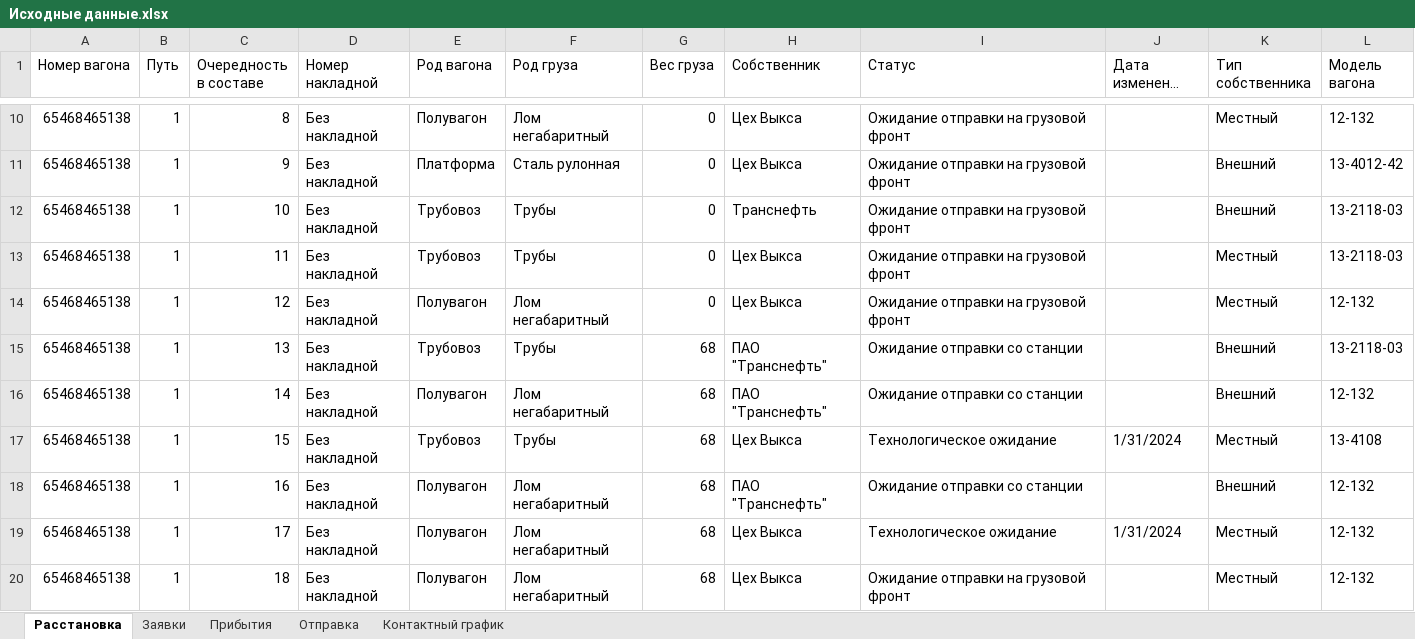
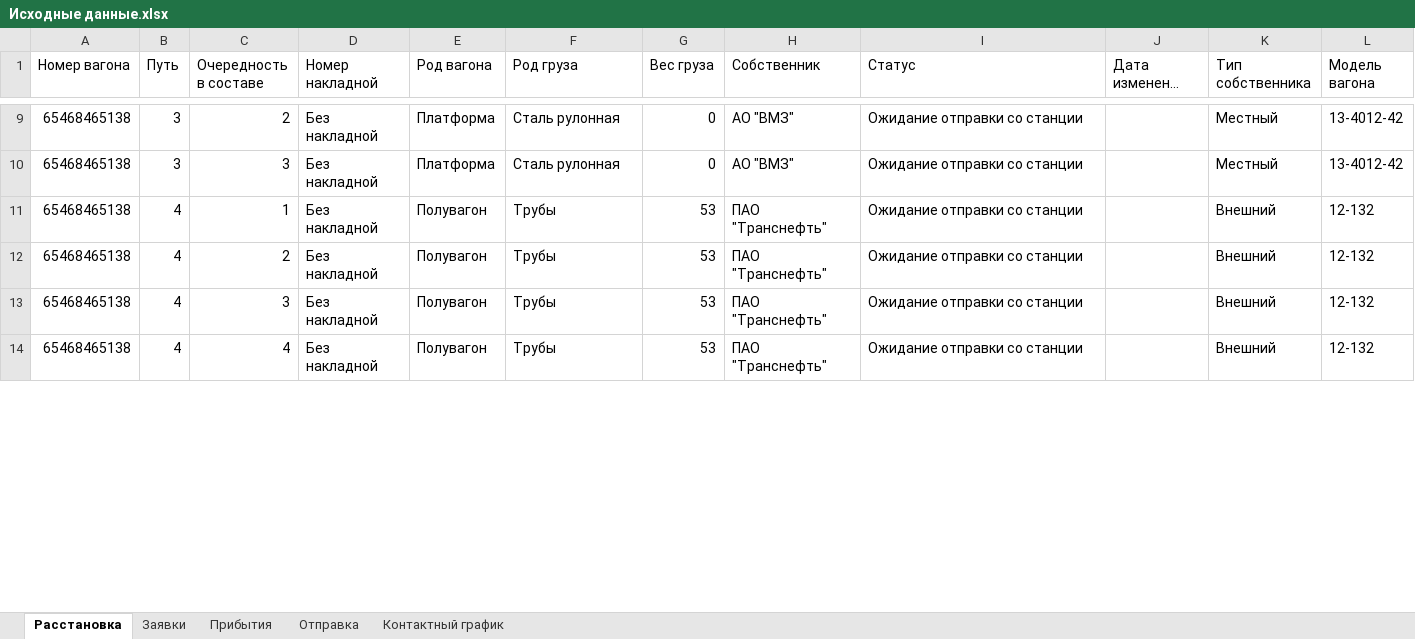
Before and after one commit to Mrakobeznt/zd_station, an Excel workbook: motmos_zd/Исходные данные.xlsx, sheet Расстановка, drawn as a sheet; only a part is shown, gaps mark what is left out; long unchanged cells end in …; values as stored, in another font and other column widths than the file's, no cell formats; removed rows and columns are numbered as before the commit, all else as after; the diff covers the shown part only; the diff names each change by its address in the sheet, - before the commit and + after, or states it on an @@ line.

Commit message:
расставление в соответствии с ограниченями + починил ошибку при фоормировании составов на отправку на грузовой фронт

```diff
--- a/motmos_zd/Исходные данные.xlsx (sheet Расстановка)
+++ b/motmos_zd/Исходные данные.xlsx (sheet Расстановка)
-B9:B10 (Путь): 1
+B9:B10 (Путь): 3
-C9 (Очередность в составе): 8
+C9 (Очередность в составе): 2
-E9 (Род вагона): Полувагон
+E9 (Род вагона): Платформа
-F9 (Род груза): Лом негабаритный
+F9 (Род груза): Сталь рулонная
-H9:H10 (Собственник): Цех Выкса
+H9:H10 (Собственник): АО "ВМЗ"
-I9:I11 (Статус): Ожидание отправки на грузовой фронт
+I9:I11 (Статус): Ожидание отправки со станции
-L9 (Модель вагона): 12-132
+L9 (Модель вагона): 13-4012-42
-C10 (Очередность в составе): 9
+C10 (Очередность в составе): 3
-K10 (Тип собственника): Внешний
+K10 (Тип собственника): Местный
-B11 (Путь): 1
+B11 (Путь): 4
-C11 (Очередность в составе): 10
+C11 (Очередность в составе): 1
-E11 (Род вагона): Трубовоз
+E11 (Род вагона): Полувагон
-G11 (Вес груза): 0
+G11 (Вес груза): 53
-H11 (Собственник): Транснефть
+H11 (Собственник): ПАО "Транснефть"
-L11 (Модель вагона): 13-2118-03
+L11 (Модель вагона): 12-132
-row 13: 65468465138 | 1 | 11 | Без накладной | Трубовоз | Трубы | 0 | Цех Выкса | Ожидание отправки на грузовой фронт |  | Местный | 13-2118-03
-row 14: 65468465138 | 1 | 12 | Без накладной | Полувагон | Лом негабаритный | 0 | Цех Выкса | Ожидание отправки на грузовой фронт |  | Местный | 12-132
-B12:B13 (Путь): 1
+B12:B13 (Путь): 4
-C12 (Очередность в составе): 13
+C12 (Очередность в составе): 2
-E12 (Род вагона): Трубовоз
+E12 (Род вагона): Полувагон
-G12:G13 (Вес груза): 68
+G12:G13 (Вес груза): 53
-L12 (Модель вагона): 13-2118-03
+L12 (Модель вагона): 12-132
-C13 (Очередность в составе): 14
+C13 (Очередность в составе): 3
-F13 (Род груза): Лом негабаритный
+F13 (Род груза): Трубы
-row 17: 65468465138 | 1 | 15 | Без накладной | Трубовоз | Трубы | 68 | Цех Выкса | Технологическое ожидание | 1/31/2024 | Местный | 13-4108
-B14 (Путь): 1
+B14 (Путь): 4
-C14 (Очередность в составе): 16
+C14 (Очередность в составе): 4
-F14 (Род груза): Лом негабаритный
+F14 (Род груза): Трубы
-G14 (Вес груза): 68
+G14 (Вес груза): 53
-row 19: 65468465138 | 1 | 17 | Без накладной | Полувагон | Лом негабаритный | 68 | Цех Выкса | Технологическое ожидание | 1/31/2024 | Местный | 12-132
-row 20: 65468465138 | 1 | 18 | Без накладной | Полувагон | Лом негабаритный | 68 | Цех Выкса | Ожидание отправки на грузовой фронт |  | Местный | 12-132
```
Also changed, not shown: 7 added rows, 4 removed rows and 121 edited cells elsewhere in this sheet, sheet Заявки, sheet Отправка, sheet Прибытия, sheet Контактный график, cell formats, motmos_zd/Справочники/Вагоны и локомотивы.xlsx, motmos_zd/Справочники/Пути.xlsx, 6 other files.
